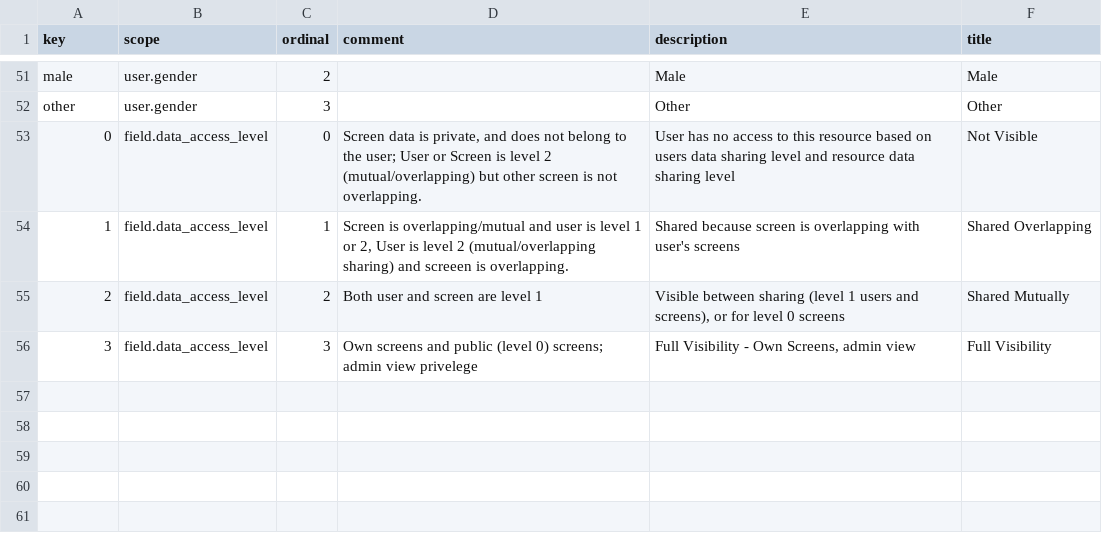
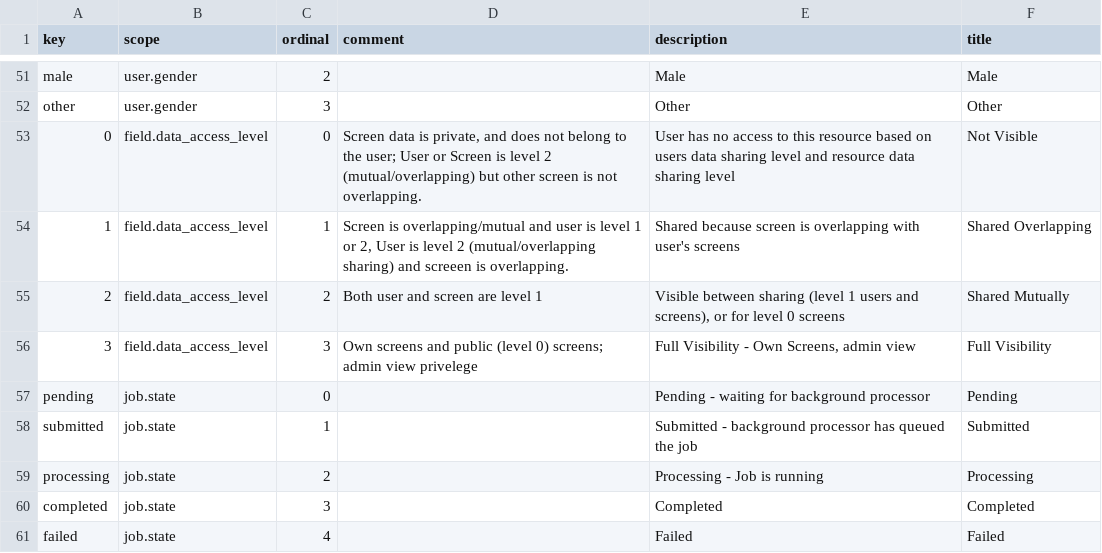
Before and after one commit to seanderickson/lims, a CSV file: reports/static/api_init/vocabulary_data.csv, drawn as a sheet; only a part is shown, gaps mark what is left out.

```diff
--- a/reports/static/api_init/vocabulary_data.csv
+++ b/reports/static/api_init/vocabulary_data.csv
@@ -56 +56,6 @@ other,user.gender,3,,Other,Other
 3,field.data_access_level,3,"Own screens and public (level 0) screens; admin view privelege","Full Visibility - Own Screens, admin view","Full Visibility"
+pending,job.state,0,,"Pending - waiting for background processor",Pending
+submitted,job.state,1,,"Submitted - background processor has queued the job",Submitted
+processing,job.state,2,,"Processing - Job is running",Processing
+completed,job.state,3,,Completed,Completed
+failed,job.state,4,,Failed,Failed
```
Also changed, not shown: db/static/api_init/metahash_fields_screen.csv, reports/static/api_init/api_init_actions.csv, 39 other files.
